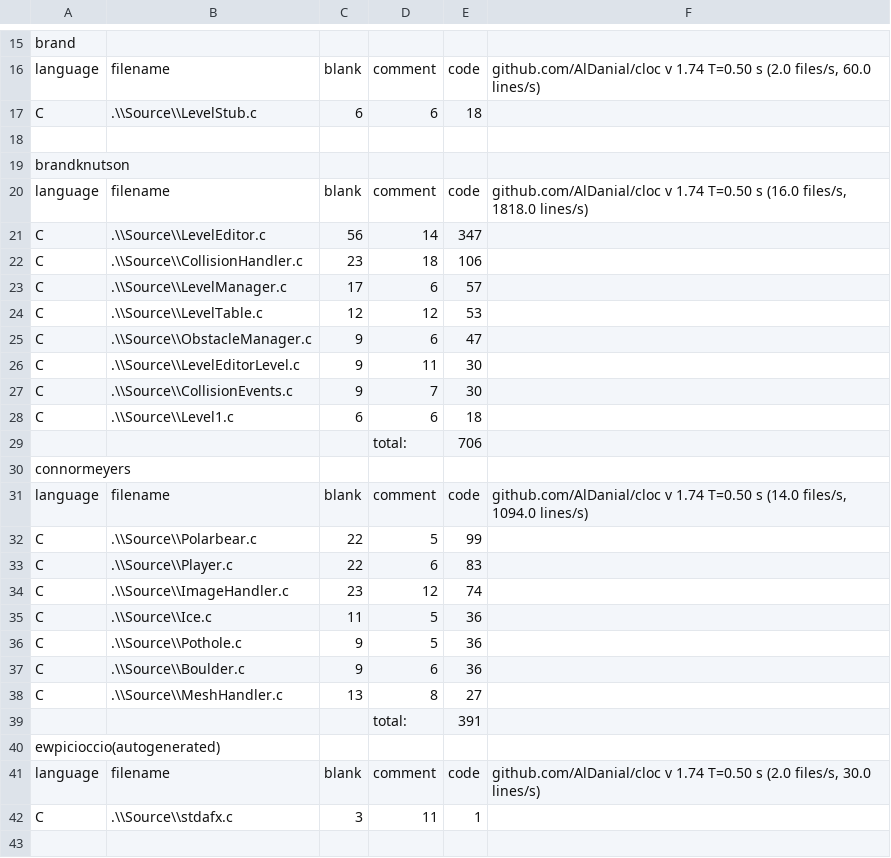
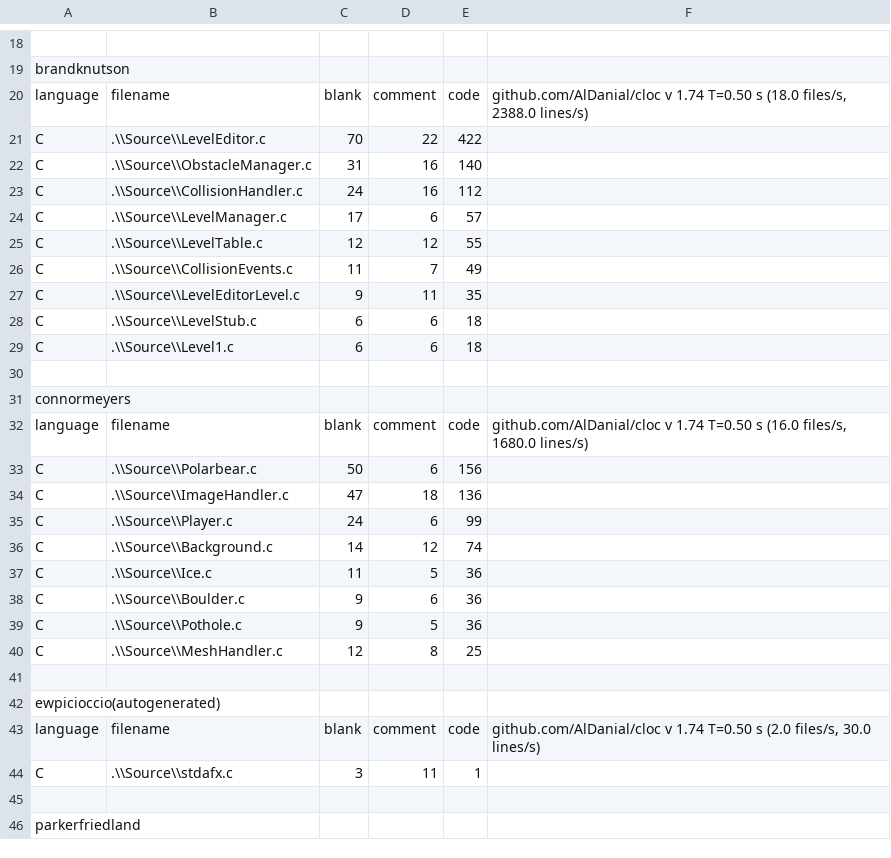
Before and after one commit to Saftur/digipengs, a CSV file: CodeCount.csv, drawn as a sheet; only a part is shown, gaps mark what is left out; the shorter side is filled out with more unchanged rows; removed rows and columns are numbered as before the commit, all else as after; the diff covers the shown part only; the diff names each change by its address in the sheet, - before the commit and + after, or states it on an @@ line.

Commit message:
Updated/fixed file comments

```diff
--- a/CodeCount.csv
+++ b/CodeCount.csv
-row 15: brand
-row 16: language | filename | blank | comment | code | github.com/AlDanial/cloc v 1.74 T=0.50 s (2.0 files/s, 60.0 lines/s)
-F20: …T=0.50 s (16.0 files/s, 1818.0 lines/s)
+F20: …T=0.50 s (18.0 files/s, 2388.0 lines/s)
-C21: 56
+C21: 70
-D21: 14
+D21: 22
-E21: 347
+E21: 422
+row 22: C | .\\Source\\ObstacleManager.c | 31 | 16 | 140
-C23: 23
+C23: 24
-D23: 18
+D23: 16
-E23: 106
+E23: 112
-E25: 53
+E25: 55
-row 25: C | .\\Source\\ObstacleManager.c | 9 | 6 | 47
+row 26: C | .\\Source\\CollisionEvents.c | 11 | 7 | 49
-E27: 30
+E27: 35
-row 27: C | .\\Source\\CollisionEvents.c | 9 | 7 | 30
@@ row 17 moved to row 28: C @@
-row 30:  |  |  | total: | 706
+row 30: (empty)
-F32: …T=0.50 s (14.0 files/s, 1094.0 lines/s)
+F32: …T=0.50 s (16.0 files/s, 1680.0 lines/s)
-C33: 22
+C33: 50
-D33: 5
+D33: 6
-E33: 99
+E33: 156
+row 34: C | .\\Source\\ImageHandler.c | 47 | 18 | 136
-C35: 22
+C35: 24
-E35: 83
+E35: 99
-B36: .\\Source\\ImageHandler.c
+B36: .\\Source\\Background.c
-C36: 23
+C36: 14
@@ row 37 moved to row 38: C @@
-C40: 13
+C40: 12
-E40: 27
+E40: 25
-row 41:  |  |  | total: | 391
+row 41: (empty)
```
Also changed, not shown: 9 added rows, 4 removed rows and 22 edited cells elsewhere in this file, 14 other files.
